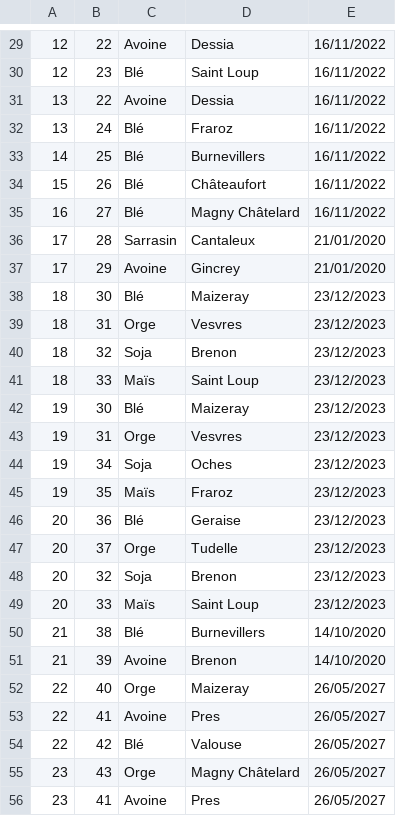
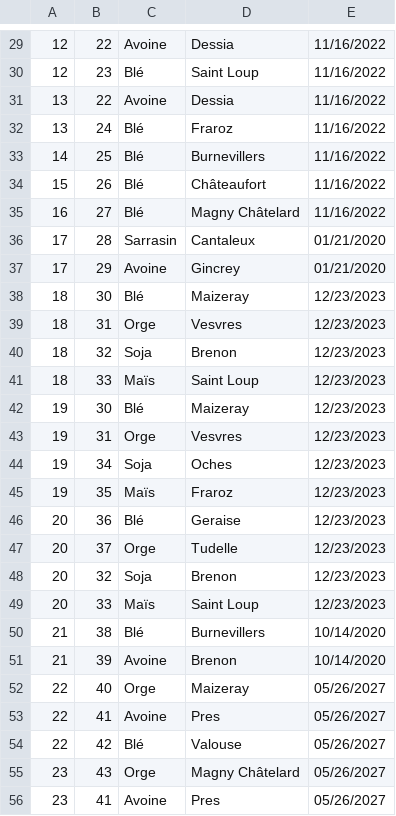
Before and after one commit to Edmondbrn/SQL-projet, a CSV file: Champs.csv, drawn as a sheet; only a part is shown, gaps mark what is left out; the diff covers the shown part only.

```diff
--- a/Champs.csv
+++ b/Champs.csv
@@ -29,28 +29,28 @@
-12,22,Avoine,Dessia,16/11/2022
-12,23,Blé,Saint Loup,16/11/2022
-13,22,Avoine,Dessia,16/11/2022
-13,24,Blé,Fraroz,16/11/2022
-14,25,Blé,Burnevillers,16/11/2022
-15,26,Blé,Châteaufort,16/11/2022
-16,27,Blé,Magny Châtelard,16/11/2022
-17,28,Sarrasin,Cantaleux,21/01/2020
-17,29,Avoine,Gincrey,21/01/2020
-18,30,Blé,Maizeray,23/12/2023
-18,31,Orge,Vesvres,23/12/2023
-18,32,Soja,Brenon,23/12/2023
-18,33,Maïs,Saint Loup,23/12/2023
-19,30,Blé,Maizeray,23/12/2023
-19,31,Orge,Vesvres,23/12/2023
-19,34,Soja,Oches,23/12/2023
-19,35,Maïs,Fraroz,23/12/2023
-20,36,Blé,Geraise,23/12/2023
-20,37,Orge,Tudelle,23/12/2023
-20,32,Soja,Brenon,23/12/2023
-20,33,Maïs,Saint Loup,23/12/2023
-21,38,Blé,Burnevillers,14/10/2020
-21,39,Avoine,Brenon,14/10/2020
-22,40,Orge,Maizeray,26/05/2027
-22,41,Avoine,Pres,26/05/2027
-22,42,Blé,Valouse,26/05/2027
-23,43,Orge,Magny Châtelard,26/05/2027
-23,41,Avoine,Pres,26/05/2027
+12,22,Avoine,Dessia,11/16/2022
+12,23,Blé,Saint Loup,11/16/2022
+13,22,Avoine,Dessia,11/16/2022
+13,24,Blé,Fraroz,11/16/2022
+14,25,Blé,Burnevillers,11/16/2022
+15,26,Blé,Châteaufort,11/16/2022
+16,27,Blé,Magny Châtelard,11/16/2022
+17,28,Sarrasin,Cantaleux,01/21/2020
+17,29,Avoine,Gincrey,01/21/2020
+18,30,Blé,Maizeray,12/23/2023
+18,31,Orge,Vesvres,12/23/2023
+18,32,Soja,Brenon,12/23/2023
+18,33,Maïs,Saint Loup,12/23/2023
+19,30,Blé,Maizeray,12/23/2023
+19,31,Orge,Vesvres,12/23/2023
+19,34,Soja,Oches,12/23/2023
+19,35,Maïs,Fraroz,12/23/2023
+20,36,Blé,Geraise,12/23/2023
+20,37,Orge,Tudelle,12/23/2023
+20,32,Soja,Brenon,12/23/2023
+20,33,Maïs,Saint Loup,12/23/2023
+21,38,Blé,Burnevillers,10/14/2020
+21,39,Avoine,Brenon,10/14/2020
+22,40,Orge,Maizeray,05/26/2027
+22,41,Avoine,Pres,05/26/2027
+22,42,Blé,Valouse,05/26/2027
+23,43,Orge,Magny Châtelard,05/26/2027
+23,41,Avoine,Pres,05/26/2027
```
Also changed, not shown: 43 edited cells elsewhere in this file.
